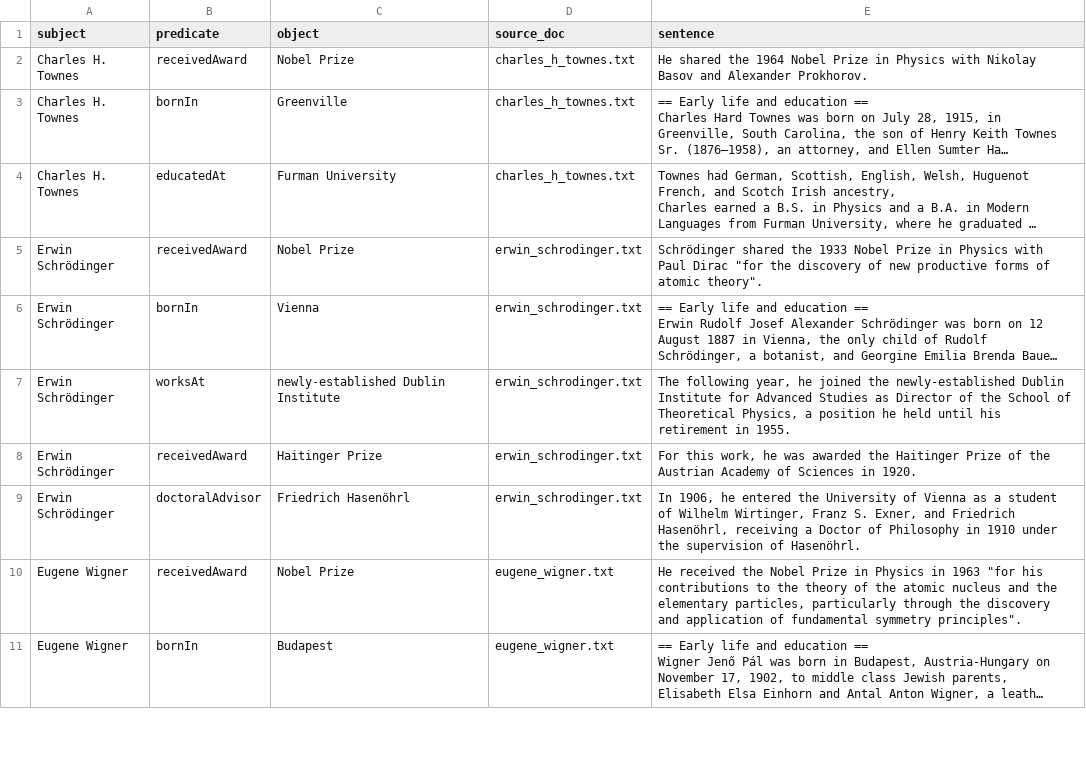
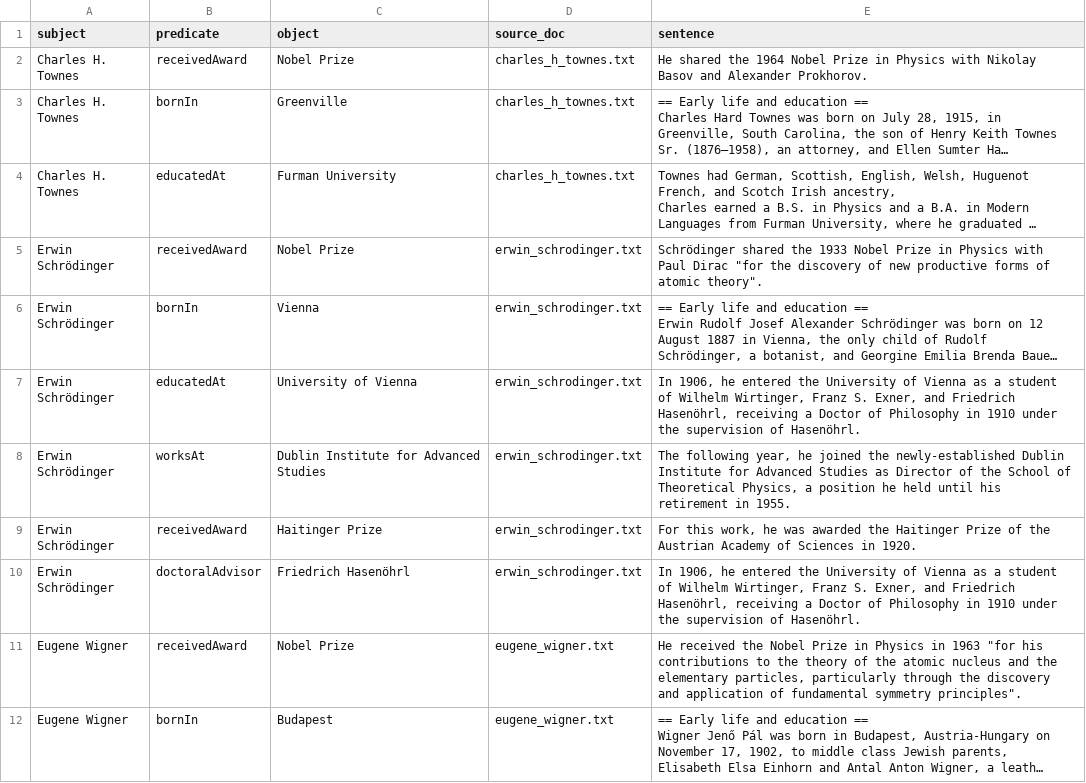
Before and after one commit to Inamullah27162/KRR-Assignment, a CSV file: out/triples.csv, drawn as a sheet; only a part is shown; long unchanged cells end in …; addresses are those after the commit; the diff covers the shown part only; the diff names each change by its address in the sheet, - before the commit and + after, or states it on an @@ line.

```diff
--- a/out/triples.csv
+++ b/out/triples.csv
+row 7: Erwin Schrödinger | educatedAt | University of Vienna | erwin_schrodinger.txt | In 1906, he entered the University of Vienna as a student of Wilhelm Wirtinger, Franz S. Exner, and Friedrich Hasenöhrl, receiving a Doctor of Philosophy in 1910 under the supervision of Hasenöhrl.
-C8 (object): newly-established Dublin Institute
+C8 (object): Dublin Institute for Advanced Studies
```
Also changed, not shown: 3 added rows, 1 removed row and 1 edited cell elsewhere in this file, results/evaluation_details.csv, 4 other files.
